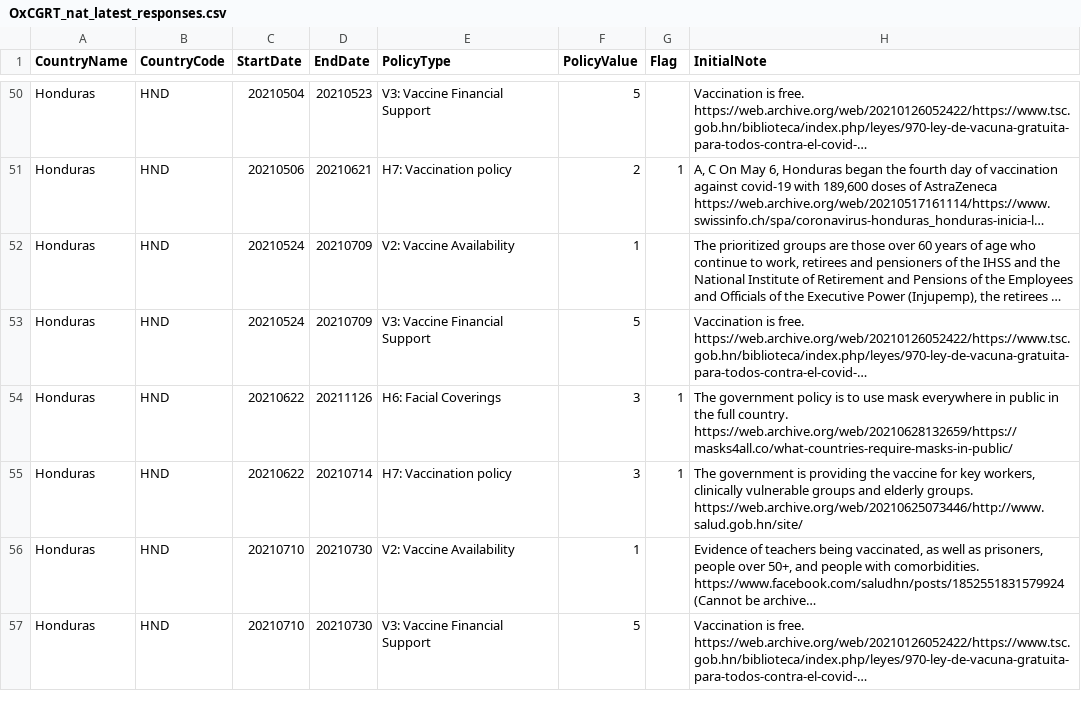
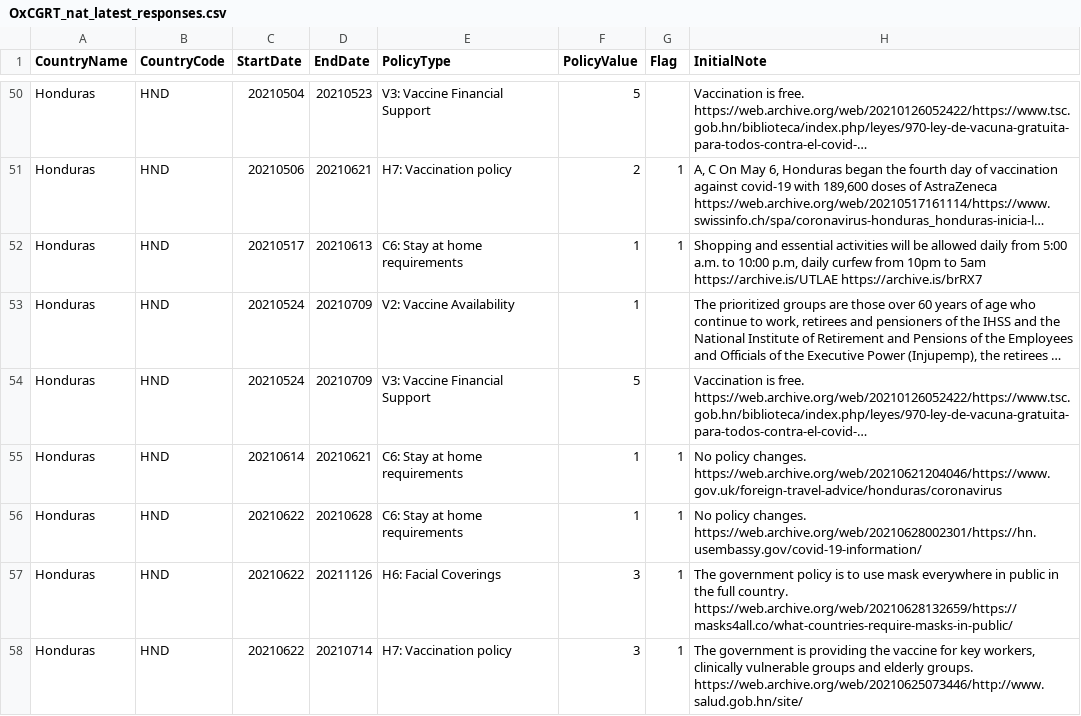
Before and after one commit to QiuXiangyu-Ben/covid-policy-tracker, a CSV file: data/OxCGRT_nat_latest_responses.csv, drawn as a sheet; only a part is shown, gaps mark what is left out; the shorter side is filled out with more unchanged rows; long unchanged cells end in …; the diff covers the shown part only; the diff names each change by its address in the sheet, - before the commit and + after, or states it on an @@ line.

```diff
--- a/data/OxCGRT_nat_latest_responses.csv
+++ b/data/OxCGRT_nat_latest_responses.csv
+row 52: Honduras | HND | 20210517 | 20210613 | C6: Stay at home requirements | 1 | 1 | Shopping and essential activities will be allowed daily from 5:00 a.m. to 10:00 p.m, daily curfew from 10pm to 5am https://archive.is/UTLAE https://archive.is/brRX7
+row 55: Honduras | HND | 20210614 | 20210621 | C6: Stay at home requirements | 1 | 1 | No policy changes. https://web.archive.org/web/20210621204046/https://www.gov.uk/foreign-travel-advice/honduras/coronavirus
+row 56: Honduras | HND | 20210622 | 20210628 | C6: Stay at home requirements | 1 | 1 | No policy changes. https://web.archive.org/web/20210628002301/https://hn.usembassy.gov/covid-19-information/
```
Also changed, not shown: 12 added rows and 16 edited cells elsewhere in this file, data/China/OxCGRT_CHN_differentiated_withnotes_2023.csv, 2 other files.
